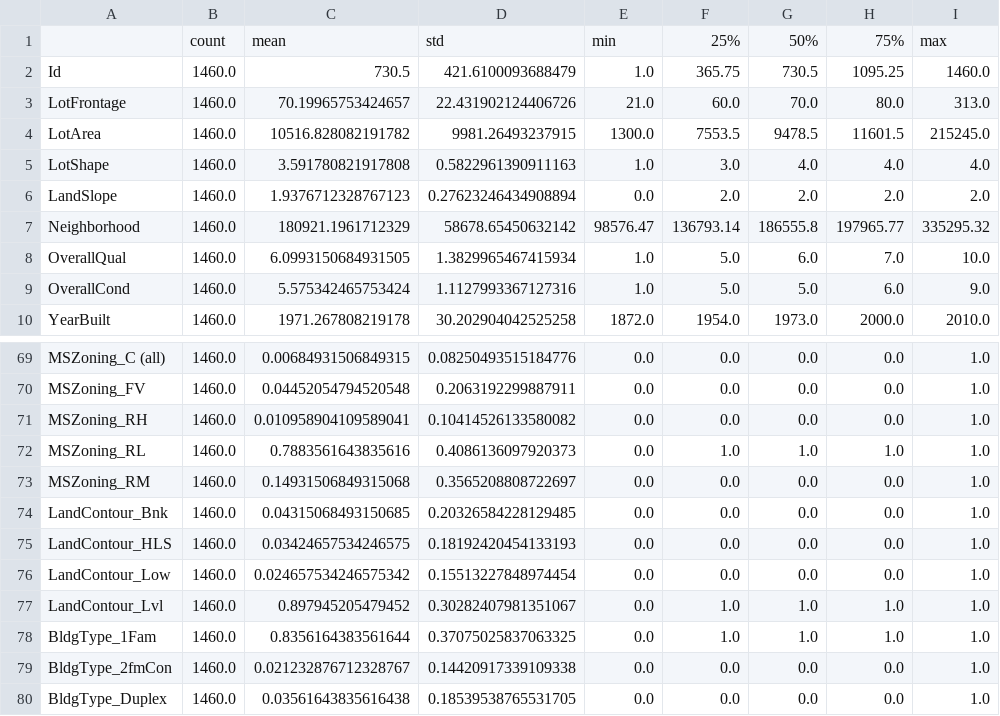
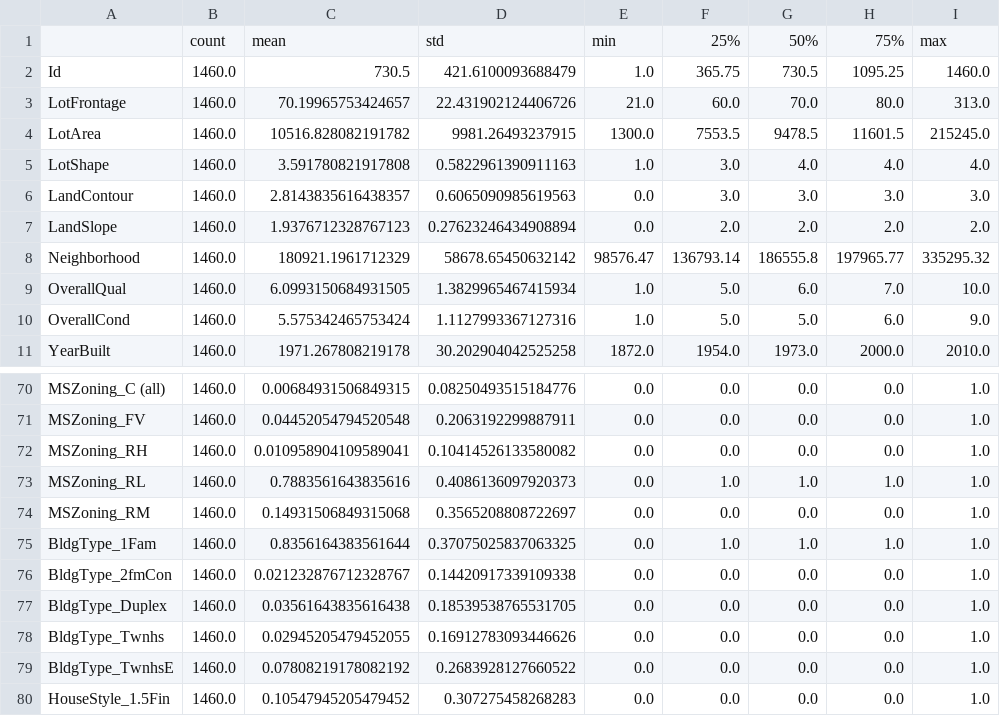
Before and after one commit to omri566/kaggle-iowa, a CSV file: data/description_pre_processed.csv, drawn as a sheet; only a part is shown, gaps mark what is left out; the shorter side is filled out with more unchanged rows.

```diff
--- a/data/description_pre_processed.csv
+++ b/data/description_pre_processed.csv
@@ -5,2 +5,3 @@ LotArea,1460.0,10516.828082191782,9981.26493237915,1300.0,7553.5,9478.5,11601.5,
 LotShape,1460.0,3.591780821917808,0.5822961390911163,1.0,3.0,4.0,4.0,4.0
+LandContour,1460.0,2.8143835616438357,0.6065090985619563,0.0,3.0,3.0,3.0,3.0
 LandSlope,1460.0,1.9376712328767123,0.27623246434908894,0.0,2.0,2.0,2.0,2.0
@@ -73,6 +74,2 @@ MSZoning_RL,1460.0,0.7883561643835616,0.4086136097920373,0.0,1.0,1.0,1.0,1.0
 MSZoning_RM,1460.0,0.14931506849315068,0.3565208808722697,0.0,0.0,0.0,0.0,1.0
-LandContour_Bnk,1460.0,0.04315068493150685,0.20326584228129485,0.0,0.0,0.0,0.0,1.0
-LandContour_HLS,1460.0,0.03424657534246575,0.18192420454133193,0.0,0.0,0.0,0.0,1.0
-LandContour_Low,1460.0,0.024657534246575342,0.15513227848974454,0.0,0.0,0.0,0.0,1.0
-LandContour_Lvl,1460.0,0.897945205479452,0.30282407981351067,0.0,1.0,1.0,1.0,1.0
 BldgType_1Fam,1460.0,0.8356164383561644,0.37075025837063325,0.0,1.0,1.0,1.0,1.0
```
Also changed, not shown: 4 other files.
